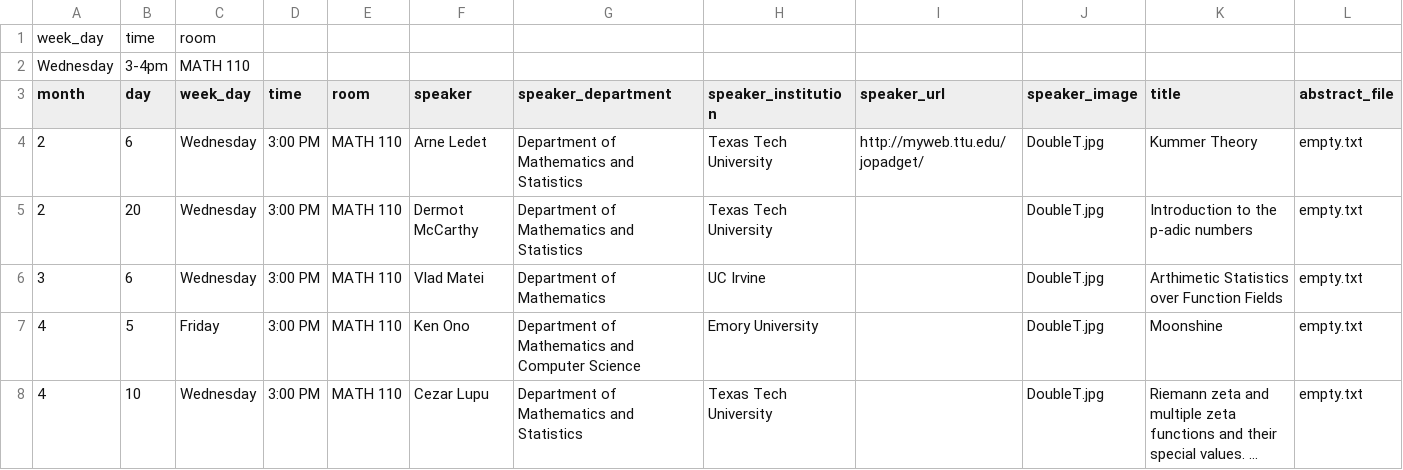
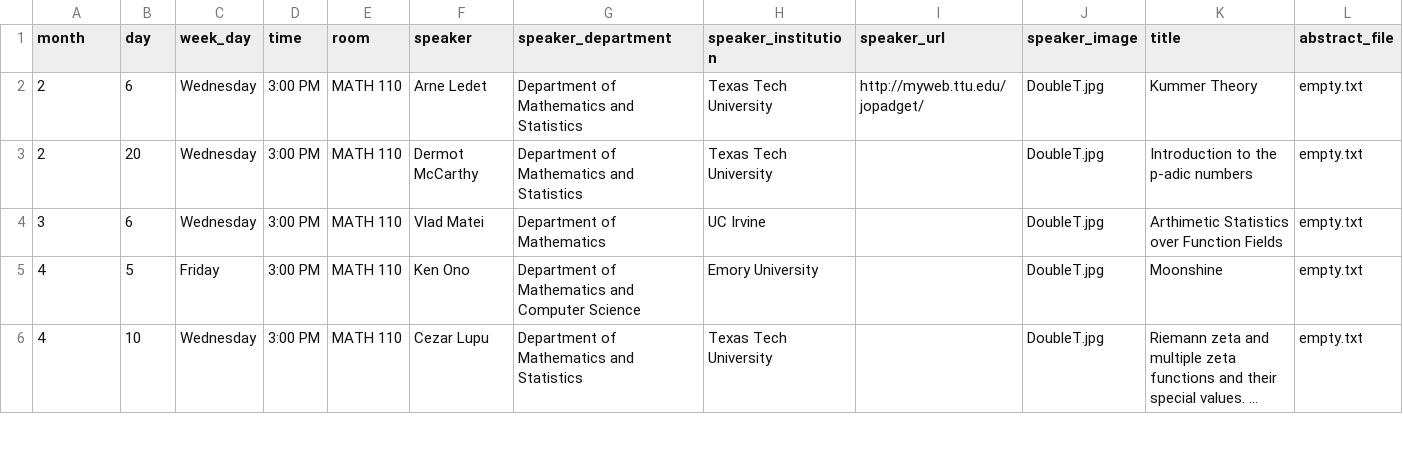
Before and after one commit to giorgiobornia/ttu_math_events, a CSV file: algebra_and_number_theory/2019/spring/events.csv, drawn as a sheet; only a part is shown; long unchanged cells end in ….

```diff
--- a/algebra_and_number_theory/2019/spring/events.csv
+++ b/algebra_and_number_theory/2019/spring/events.csv
@@ -1,3 +1 @@
-week_day,time,room,,,,,,,,,
-Wednesday,3-4pm,MATH 110,,,,,,,,,
 month, day, week_day, time, room, speaker,speaker_department,speaker_institution,speaker_url, speaker_image, title, abstract_file
```
Also changed, not shown: applied_math/2019/spring/events.csv, biomath/2019/spring/events.csv, 14 other files.
